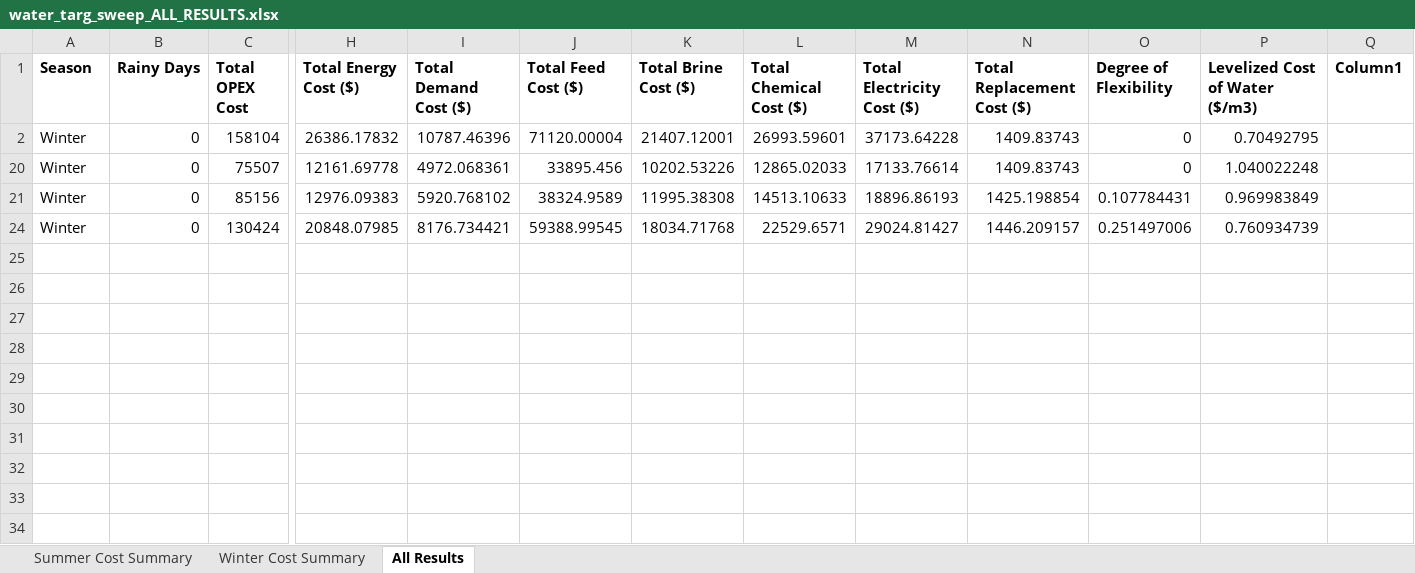
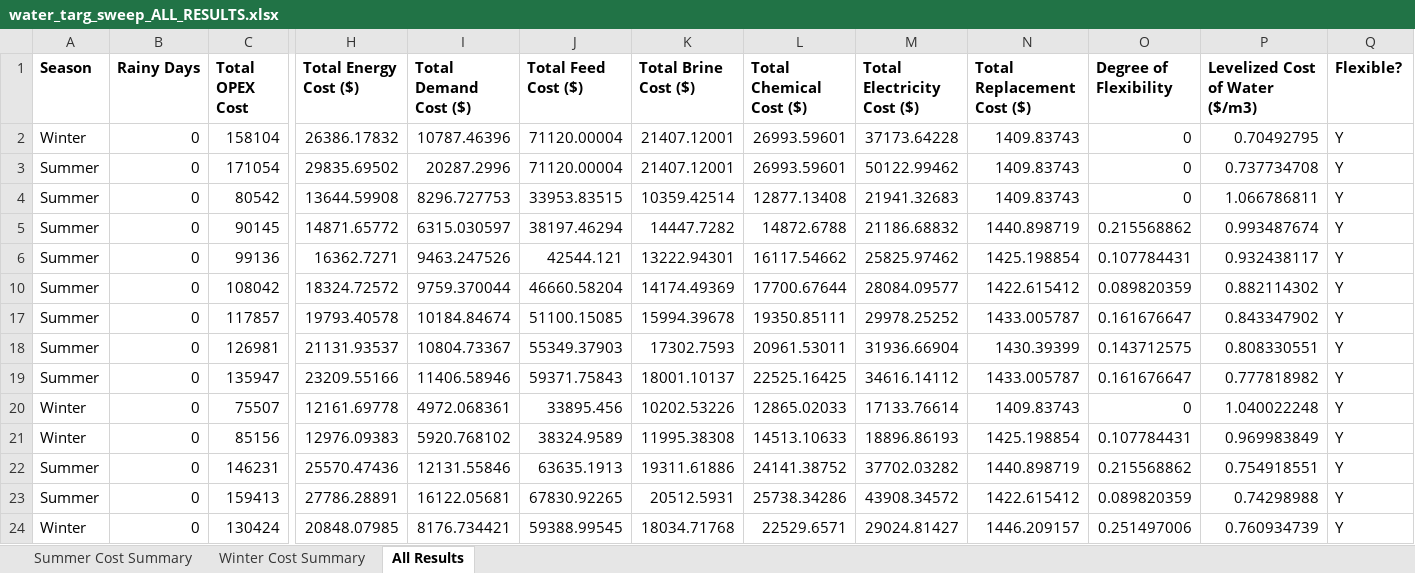
Before and after one commit to jakechurchi/watertap, an Excel workbook: tutorials/flex_ro/sweep results/water_targ_sweep_ALL_RESULTS.xlsx, sheet All Results, drawn as a sheet; only a part is shown, gaps mark what is left out; values as stored, in another font and other column widths than the file's, no borders; table styles not drawn; rows hold the shown columns only; the diff names each change by its address in the sheet, - before the commit and + after, or states it on an @@ line.

```diff
--- a/tutorials/flex_ro/sweep results/water_targ_sweep_ALL_RESULTS.xlsx (sheet All Results)
+++ b/tutorials/flex_ro/sweep results/water_targ_sweep_ALL_RESULTS.xlsx (sheet All Results)
-Q1: Column1
+Q1: Flexible?
-Q2 (Flexible?): (empty)
+Q2 (Flexible?): Y
+row 3: Summer | 0 | 171054 | 29835.69502 | 20287.2996 | 71120.00004 | 21407.12001 | 26993.59601 | 50122.99462 | 1409.83743 | 0 | 0.737734708 | Y
+row 4: Summer | 0 | 80542 | 13644.59908 | 8296.727753 | 33953.83515 | 10359.42514 | 12877.13408 | 21941.32683 | 1409.83743 | 0 | 1.066786811 | Y
+row 5: Summer | 0 | 90145 | 14871.65772 | 6315.030597 | 38197.46294 | 14447.7282 | 14872.6788 | 21186.68832 | 1440.898719 | 0.215568862 | 0.993487674 | Y
+row 6: Summer | 0 | 99136 | 16362.7271 | 9463.247526 | 42544.121 | 13222.94301 | 16117.54662 | 25825.97462 | 1425.198854 | 0.107784431 | 0.932438117 | Y
+row 10: Summer | 0 | 108042 | 18324.72572 | 9759.370044 | 46660.58204 | 14174.49369 | 17700.67644 | 28084.09577 | 1422.615412 | 0.089820359 | 0.882114302 | Y
+row 17: Summer | 0 | 117857 | 19793.40578 | 10184.84674 | 51100.15085 | 15994.39678 | 19350.85111 | 29978.25252 | 1433.005787 | 0.161676647 | 0.843347902 | Y
+row 18: Summer | 0 | 126981 | 21131.93537 | 10804.73367 | 55349.37903 | 17302.7593 | 20961.53011 | 31936.66904 | 1430.39399 | 0.143712575 | 0.808330551 | Y
+row 19: Summer | 0 | 135947 | 23209.55166 | 11406.58946 | 59371.75843 | 18001.10137 | 22525.16425 | 34616.14112 | 1433.005787 | 0.161676647 | 0.777818982 | Y
-Q20:Q21 (Flexible?): (empty)
+Q20:Q21 (Flexible?): Y
+row 22: Summer | 0 | 146231 | 25570.47436 | 12131.55846 | 63635.1913 | 19311.61886 | 24141.38752 | 37702.03282 | 1440.898719 | 0.215568862 | 0.754918551 | Y
+row 23: Summer | 0 | 159413 | 27786.28891 | 16122.05681 | 67830.92265 | 20512.5931 | 25738.34286 | 43908.34572 | 1422.615412 | 0.089820359 | 0.74298988 | Y
-Q24 (Flexible?): (empty)
+Q24 (Flexible?): Y
```
Also changed, not shown: tutorials/flex_ro/wrd_pricetater_ALL_RESULTS.xlsx, 2 other files.
